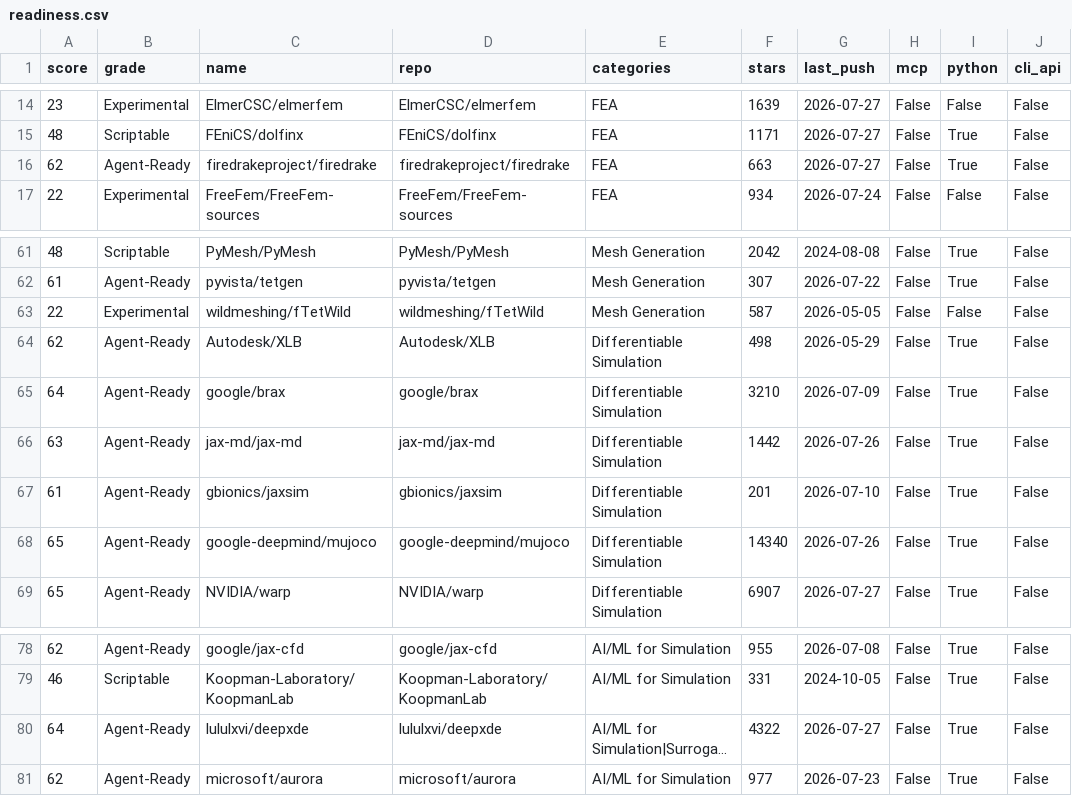
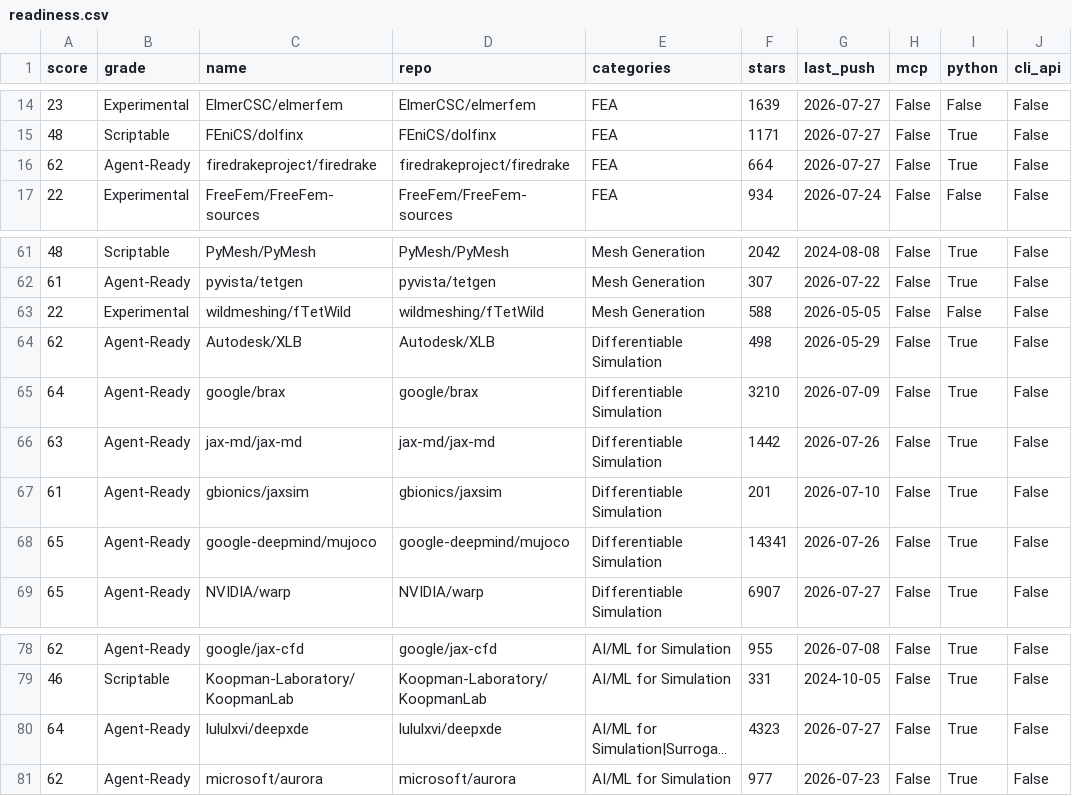
Before and after one commit to kimimgo/awesome-ai-cae, a CSV file: data/readiness.csv, drawn as a sheet; only a part is shown, gaps mark what is left out; long unchanged cells end in …; the diff names each change by its address in the sheet, - before the commit and + after, or states it on an @@ line.

```diff
--- a/data/readiness.csv
+++ b/data/readiness.csv
-F16 (stars): 663
+F16 (stars): 664
-F63 (stars): 587
+F63 (stars): 588
-F68 (stars): 14340
+F68 (stars): 14341
-F80 (stars): 4322
+F80 (stars): 4323
```
Also changed, not shown: 4 other files.
